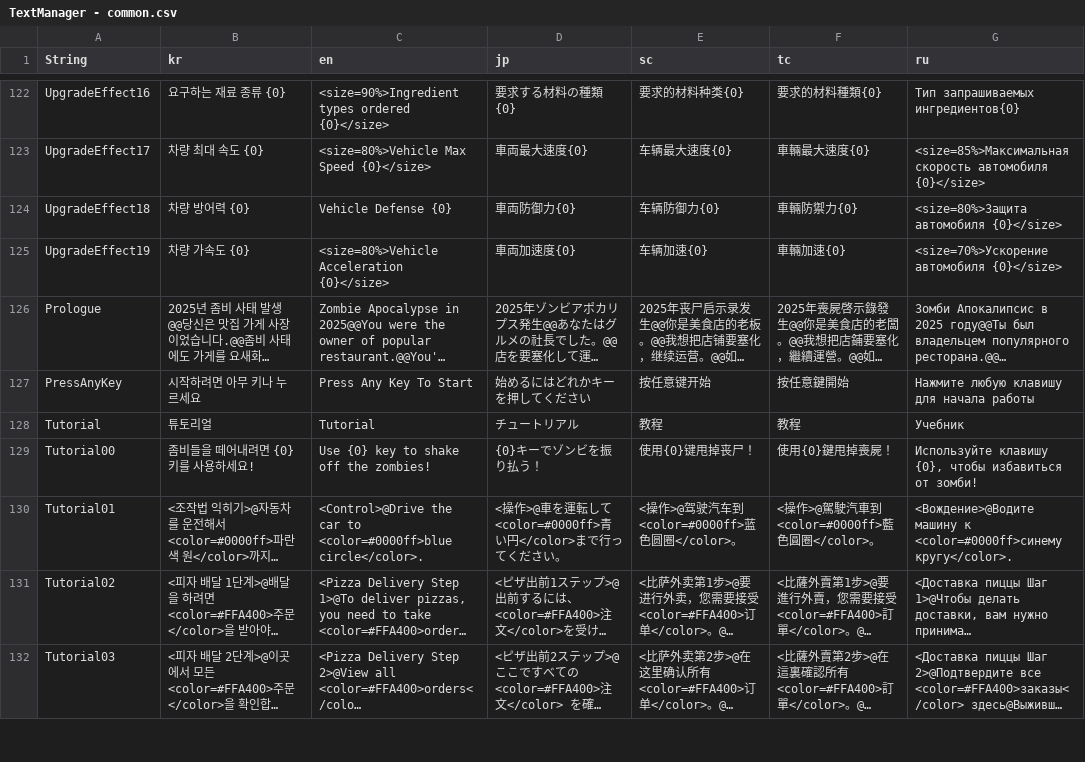
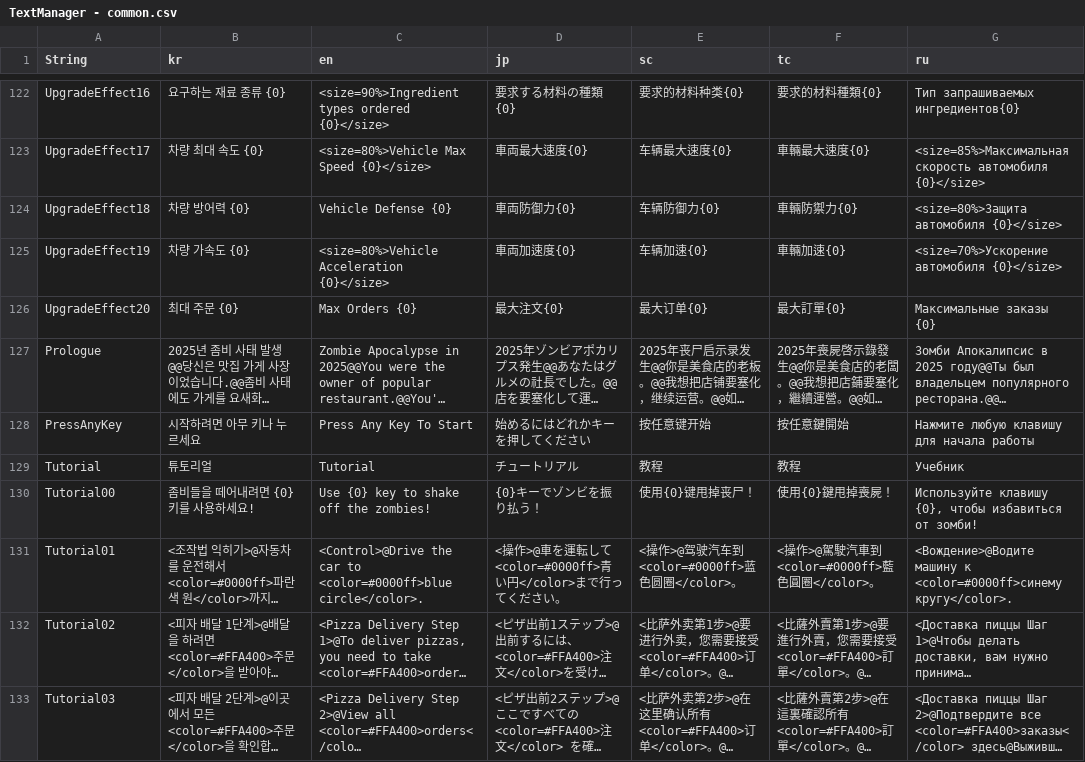
Before and after one commit to thebottlecor/Zompizza, a CSV file: Assets/StreamingAssets/TextManager - common.csv, drawn as a sheet; only a part is shown, gaps mark what is left out; long unchanged cells end in …; the diff names each change by its address in the sheet, - before the commit and + after, or states it on an @@ line.

```diff
--- a/Assets/StreamingAssets/TextManager - common.csv
+++ b/Assets/StreamingAssets/TextManager - common.csv
+row 126: UpgradeEffect20 | 최대 주문 {0} | Max Orders {0} | 最大注文{0} | 最大订单{0} | 最大訂單{0} | Максимальные заказы {0}
```
Also changed, not shown: 15 other files.
